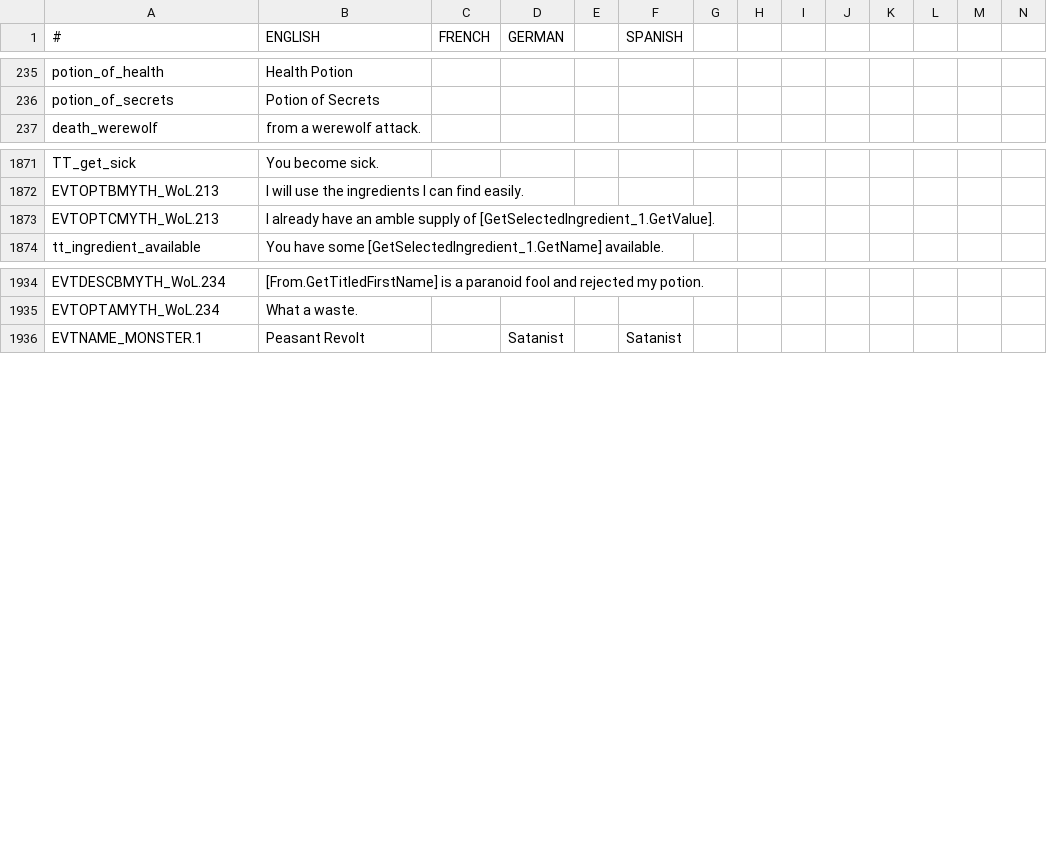
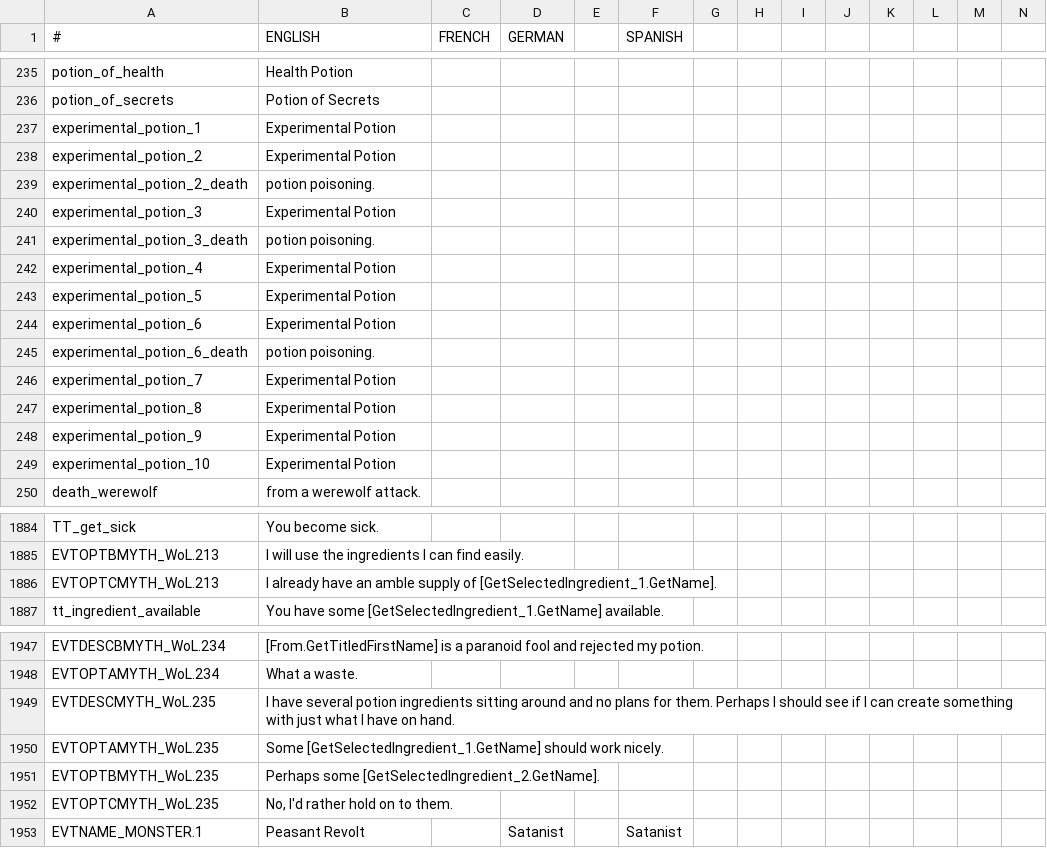
Before and after one commit to Leekoo/Mythos2, a CSV file: Mythos2/localisation/000_mythos.csv, drawn as a sheet; only a part is shown, gaps mark what is left out; addresses are those after the commit; rows hold the shown columns only; the diff covers the shown part only; the diff names each change by its address in the sheet, - before the commit and + after, or states it on an @@ line.

Commit message:
Experimental Potions

```diff
--- a/Mythos2/localisation/000_mythos.csv
+++ b/Mythos2/localisation/000_mythos.csv
+row 237: experimental_potion_1 | Experimental Potion
+row 238: experimental_potion_2 | Experimental Potion
+row 239: experimental_potion_2_death | potion poisoning.
+row 240: experimental_potion_3 | Experimental Potion
+row 241: experimental_potion_3_death | potion poisoning.
+row 242: experimental_potion_4 | Experimental Potion
+row 243: experimental_potion_5 | Experimental Potion
+row 244: experimental_potion_6 | Experimental Potion
+row 245: experimental_potion_6_death | potion poisoning.
+row 246: experimental_potion_7 | Experimental Potion
+row 247: experimental_potion_8 | Experimental Potion
+row 248: experimental_potion_9 | Experimental Potion
+row 249: experimental_potion_10 | Experimental Potion
-B1886 (ENGLISH): …supply of [GetSelectedIngredient_1.GetValue].
+B1886 (ENGLISH): …supply of [GetSelectedIngredient_1.GetName].
+row 1949: EVTDESCMYTH_WoL.235 | I have several potion ingredients sitting around and no plans for them. Perhaps I should see if I can create something with just what I have on hand.
+row 1950: EVTOPTAMYTH_WoL.235 | Some [GetSelectedIngredient_1.GetName] should work nicely.
+row 1951: EVTOPTBMYTH_WoL.235 | Perhaps some [GetSelectedIngredient_2.GetName].
+row 1952: EVTOPTCMYTH_WoL.235 | No, I'd rather hold on to them.
```
Also changed, not shown: 1 edited cell elsewhere in this file, 4 other files.
